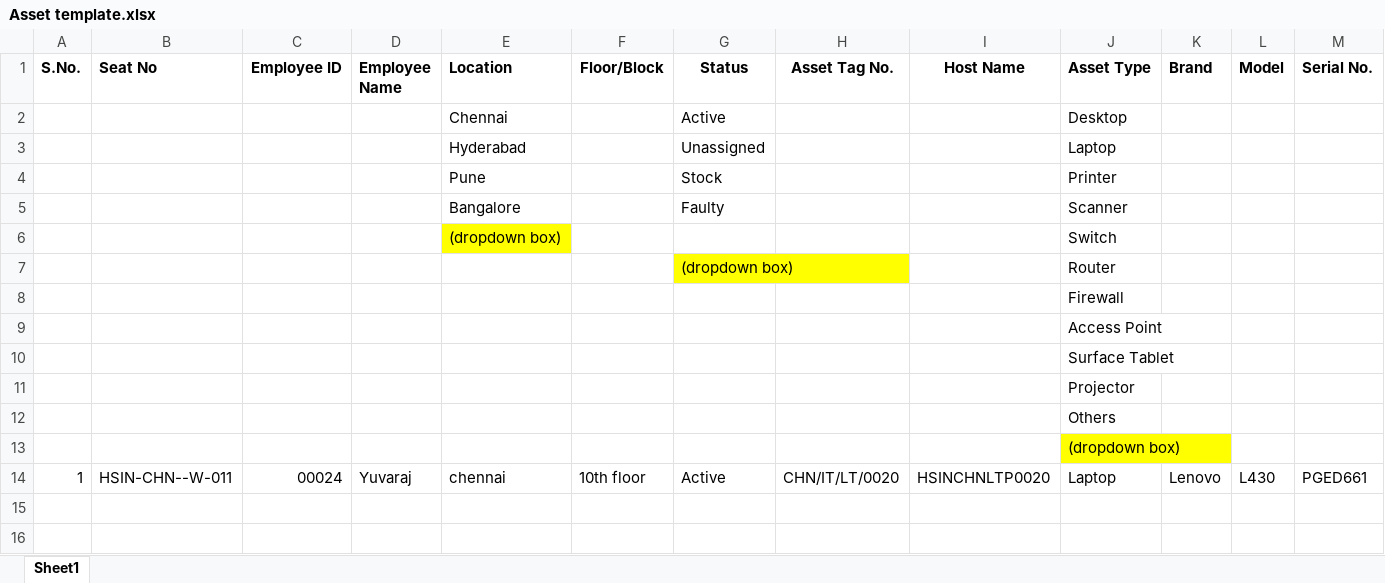
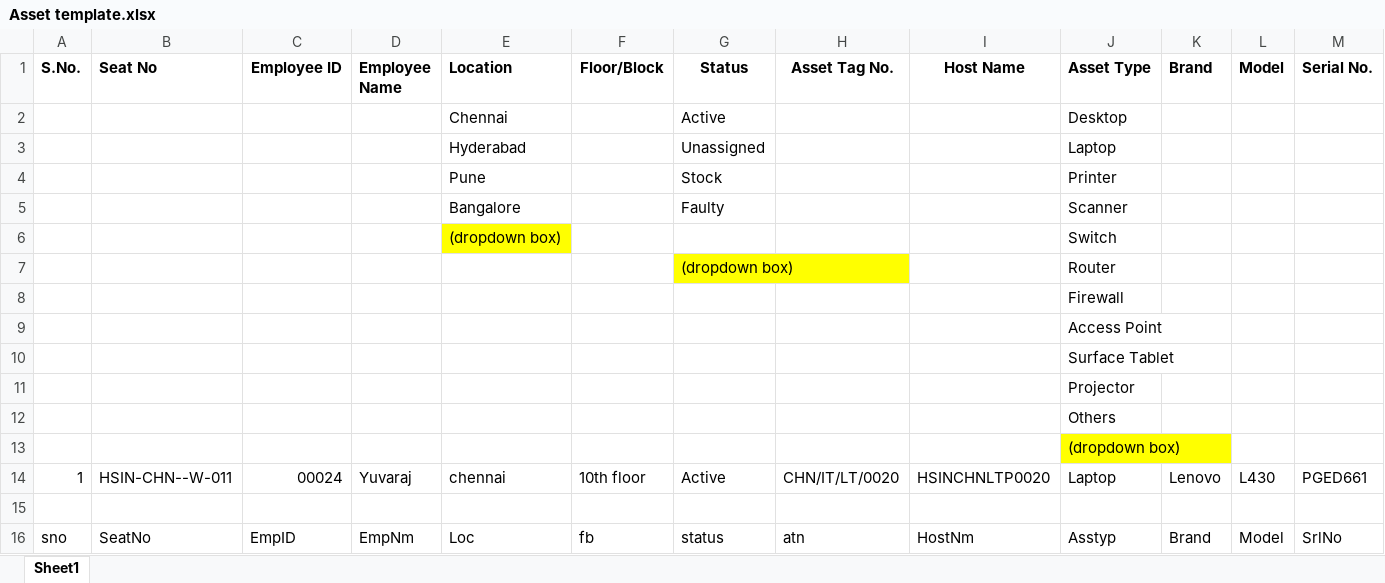
Before and after one commit to mukeshmk/excel-import-export, an Excel workbook: assets/Asset template.xlsx, sheet Sheet1, drawn as a sheet; only a part is shown; values as stored, in another font and other column widths than the file's, no borders; rows hold the shown columns only; the diff names each change by its address in the sheet, - before the commit and + after, or states it on an @@ line.

Commit message:
small tweaks with the names
small tweaks with the names

```diff
--- a/assets/Asset template.xlsx (sheet Sheet1)
+++ b/assets/Asset template.xlsx (sheet Sheet1)
+row 15: (empty)
+row 16: sno | SeatNo | EmpID | EmpNm | Loc | fb | status | atn | HostNm | Asstyp | Brand | Model | SrlNo
```
Also changed, not shown: 1 other file.
